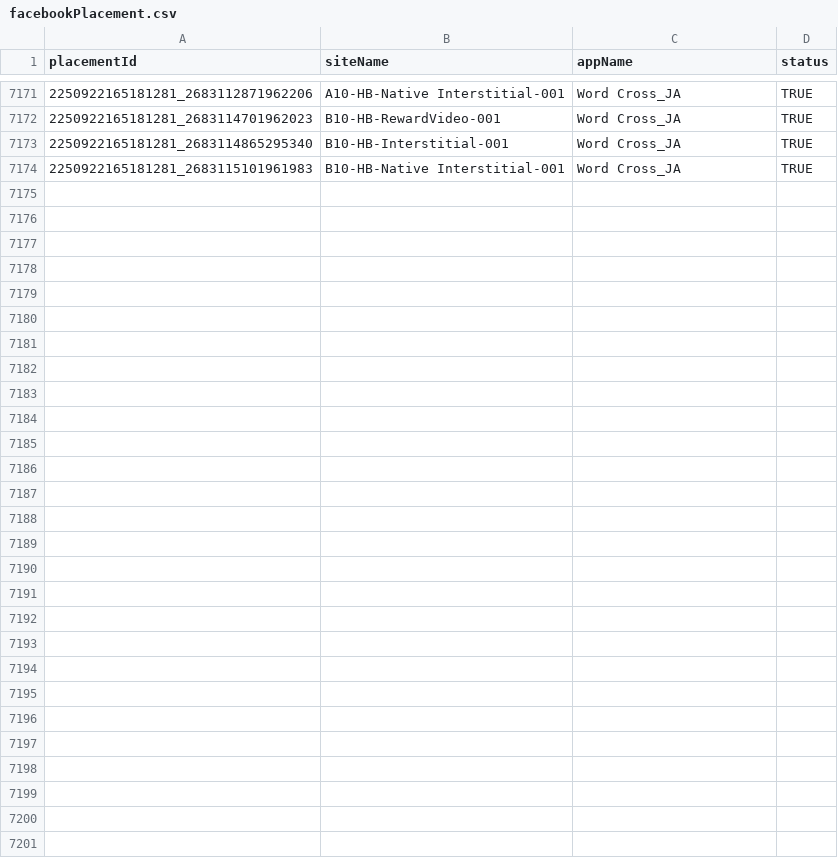
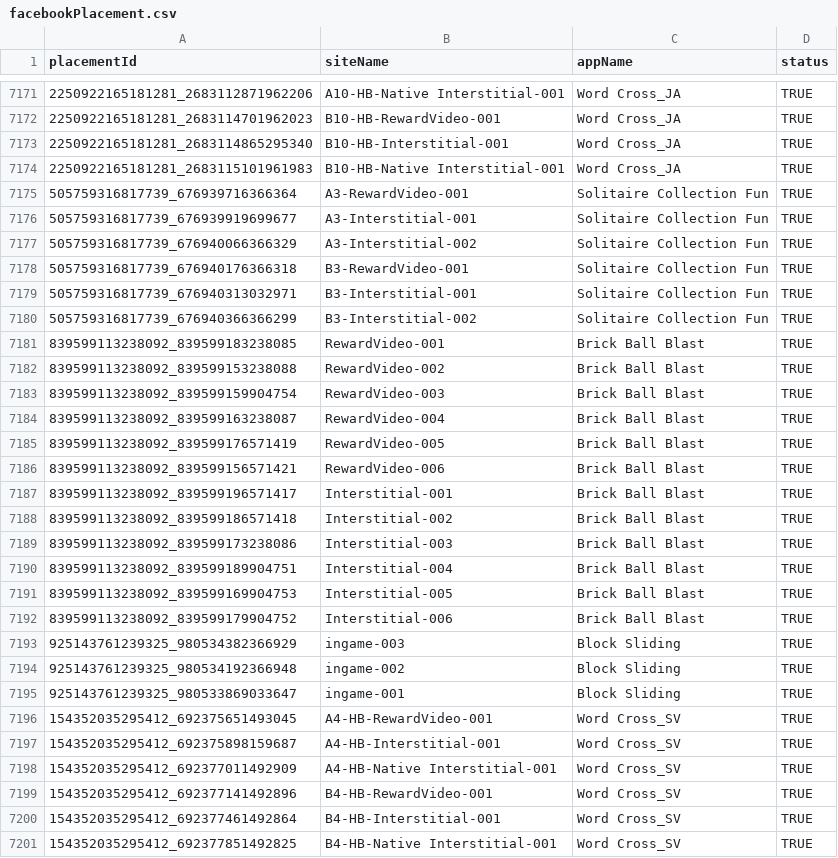
Before and after one commit to hjlxjq/AdUploadTool, a CSV file: defineFiles/facebookPlacement.csv, drawn as a sheet; only a part is shown, gaps mark what is left out; the diff names each change by its address in the sheet, - before the commit and + after, or states it on an @@ line.

```diff
--- a/defineFiles/facebookPlacement.csv
+++ b/defineFiles/facebookPlacement.csv
+row 7175: 505759316817739_676939716366364 | A3-RewardVideo-001 | Solitaire Collection Fun | TRUE
+row 7176: 505759316817739_676939919699677 | A3-Interstitial-001 | Solitaire Collection Fun | TRUE
+row 7177: 505759316817739_676940066366329 | A3-Interstitial-002 | Solitaire Collection Fun | TRUE
+row 7178: 505759316817739_676940176366318 | B3-RewardVideo-001 | Solitaire Collection Fun | TRUE
+row 7179: 505759316817739_676940313032971 | B3-Interstitial-001 | Solitaire Collection Fun | TRUE
+row 7180: 505759316817739_676940366366299 | B3-Interstitial-002 | Solitaire Collection Fun | TRUE
+row 7181: 839599113238092_839599183238085 | RewardVideo-001 | Brick Ball Blast | TRUE
+row 7182: 839599113238092_839599153238088 | RewardVideo-002 | Brick Ball Blast | TRUE
+row 7183: 839599113238092_839599159904754 | RewardVideo-003 | Brick Ball Blast | TRUE
+row 7184: 839599113238092_839599163238087 | RewardVideo-004 | Brick Ball Blast | TRUE
+row 7185: 839599113238092_839599176571419 | RewardVideo-005 | Brick Ball Blast | TRUE
+row 7186: 839599113238092_839599156571421 | RewardVideo-006 | Brick Ball Blast | TRUE
+row 7187: 839599113238092_839599196571417 | Interstitial-001 | Brick Ball Blast | TRUE
+row 7188: 839599113238092_839599186571418 | Interstitial-002 | Brick Ball Blast | TRUE
+row 7189: 839599113238092_839599173238086 | Interstitial-003 | Brick Ball Blast | TRUE
+row 7190: 839599113238092_839599189904751 | Interstitial-004 | Brick Ball Blast | TRUE
+row 7191: 839599113238092_839599169904753 | Interstitial-005 | Brick Ball Blast | TRUE
+row 7192: 839599113238092_839599179904752 | Interstitial-006 | Brick Ball Blast | TRUE
+row 7193: 925143761239325_980534382366929 | ingame-003 | Block Sliding | TRUE
+row 7194: 925143761239325_980534192366948 | ingame-002 | Block Sliding | TRUE
+row 7195: 925143761239325_980533869033647 | ingame-001 | Block Sliding | TRUE
+row 7196: 154352035295412_692375651493045 | A4-HB-RewardVideo-001 | Word Cross_SV | TRUE
+row 7197: 154352035295412_692375898159687 | A4-HB-Interstitial-001 | Word Cross_SV | TRUE
+row 7198: 154352035295412_692377011492909 | A4-HB-Native Interstitial-001 | Word Cross_SV | TRUE
+row 7199: 154352035295412_692377141492896 | B4-HB-RewardVideo-001 | Word Cross_SV | TRUE
+row 7200: 154352035295412_692377461492864 | B4-HB-Interstitial-001 | Word Cross_SV | TRUE
+row 7201: 154352035295412_692377851492825 | B4-HB-Native Interstitial-001 | Word Cross_SV | TRUE
```
Also changed, not shown: defineFiles/admob.csv, 1 other file.
